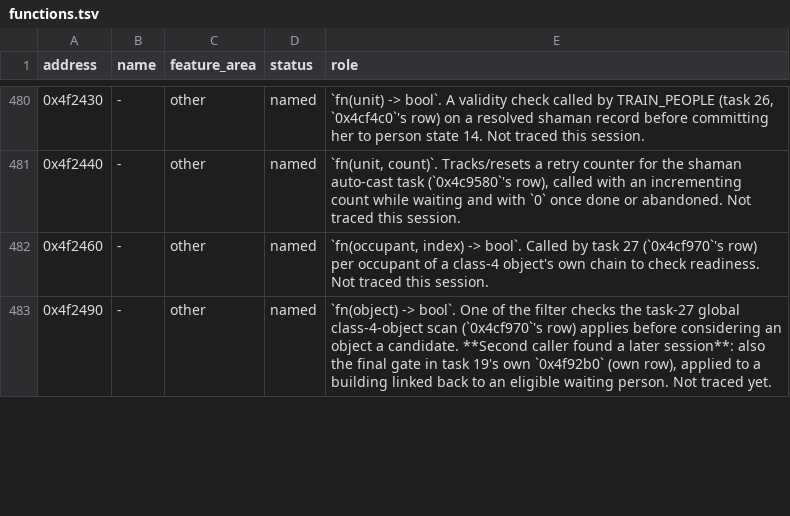
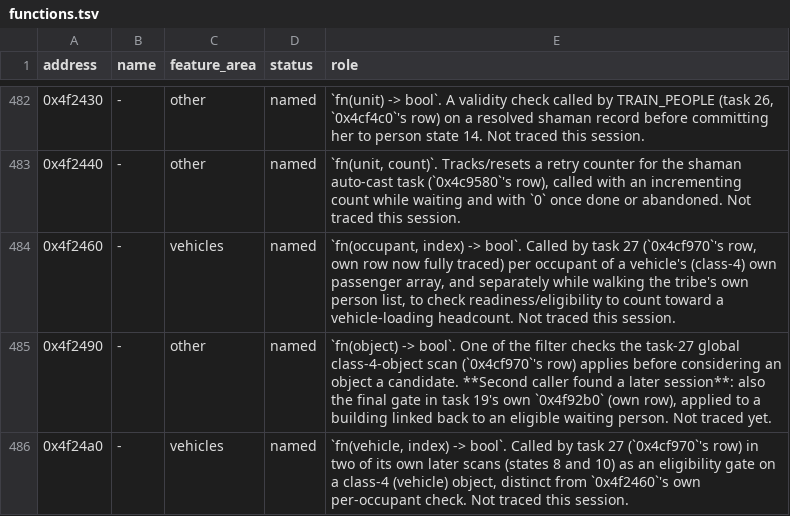
Before and after one commit to ragusa87/pop3-rev, a TSV file: docs/functions.tsv, drawn as a sheet; only a part is shown, gaps mark what is left out; the diff covers the shown part only.

```diff
--- a/docs/functions.tsv
+++ b/docs/functions.tsv
@@ -481,3 +483,4 @@ address	name	feature_area	status	role
 0x4f2440	-	other	named	`fn(unit, count)`. Tracks/resets a retry counter for the shaman auto-cast task (`0x4c9580`'s row), called with an incrementing count while waiting and with `0` once done or abandoned. Not traced this session.
-0x4f2460	-	other	named	`fn(occupant, index) -> bool`. Called by task 27 (`0x4cf970`'s row) per occupant of a class-4 object's own chain to check readiness. Not traced this session.
+0x4f2460	-	vehicles	named	`fn(occupant, index) -> bool`. Called by task 27 (`0x4cf970`'s row, own row now fully traced) per occupant of a vehicle's (class-4) own passenger array, and separately while walking the tribe's own person list, to check readiness/eligibility to count toward a vehicle-loading headcount. Not traced this session.
 0x4f2490	-	other	named	`fn(object) -> bool`. One of the filter checks the task-27 global class-4-object scan (`0x4cf970`'s row) applies before considering an object a candidate. **Second caller found a later session**: also the final gate in task 19's own `0x4f92b0` (own row), applied to a building linked back to an eligible waiting person. Not traced yet.
+0x4f24a0	-	vehicles	named	`fn(vehicle, index) -> bool`. Called by task 27 (`0x4cf970`'s row) in two of its own later scans (states 8 and 10) as an eligibility gate on a class-4 (vehicle) object, distinct from `0x4f2460`'s own per-occupant check. Not traced this session.
```
Also changed, not shown: 4 added rows and 4 edited cells elsewhere in this file, 2 other files.
